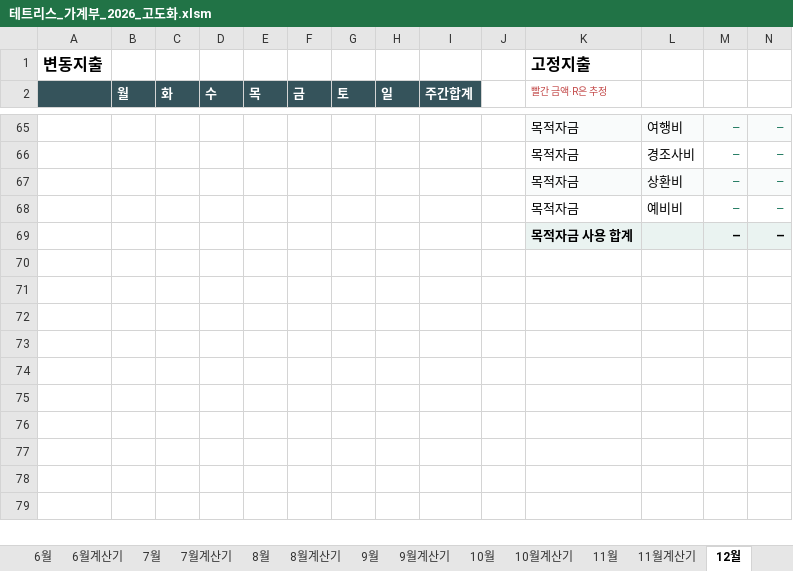
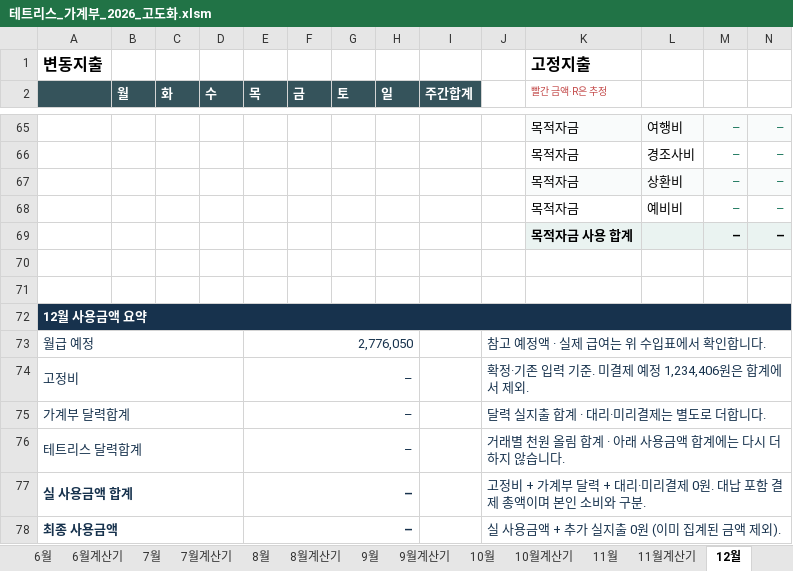
Before and after one commit to devcmy/budgetbook, an Excel workbook: excelWork/테트리스_가계부_2026_고도화.xlsm, sheet 12월, drawn as a sheet; only a part is shown, gaps mark what is left out; values as stored, in another font and other column widths than the file's, no borders; conditional formats not drawn; rows hold the shown columns only; the diff names each change by its address in the sheet, - before the commit and + after, or states it on an @@ line.

```diff
--- a/excelWork/테트리스_가계부_2026_고도화.xlsm (sheet 12월)
+++ b/excelWork/테트리스_가계부_2026_고도화.xlsm (sheet 12월)
+row 70: (empty)
+row 71: (empty)
+row 72: 12월 사용금액 요약
+row 73: 월급 예정 |  |  |  | 2,776,050 |  |  |  |  | 참고 예정액 · 실제 급여는 위 수입표에서 확인합니다.
+row 74: 고정비 |  |  |  | – |  |  |  |  | 확정·기존 입력 기준. 미결제 예정 1,234,406원은 합계에서 제외.
+row 75: 가계부 달력합계 |  |  |  | – |  |  |  |  | 달력 실지출 합계 · 대리·미리결제는 별도로 더합니다.
+row 76: 테트리스 달력합계 |  |  |  | – |  |  |  |  | 거래별 천원 올림 합계 · 아래 사용금액 합계에는 다시 더하지 않습니다.
+row 77: 실 사용금액 합계 |  |  |  | – |  |  |  |  | 고정비 + 가계부 달력 + 대리·미리결제 0원. 대납 포함 결제 총액이며 본인 소비와 구분.
+row 78: 최종 사용금액 |  |  |  | – |  |  |  |  | 실 사용금액 + 추가 실지출 0원 (이미 집계된 금액 제외).
```
Also changed, not shown: sheet 10월, sheet 11월, sheet 9월, formulas that keep their value, 15 other files.
